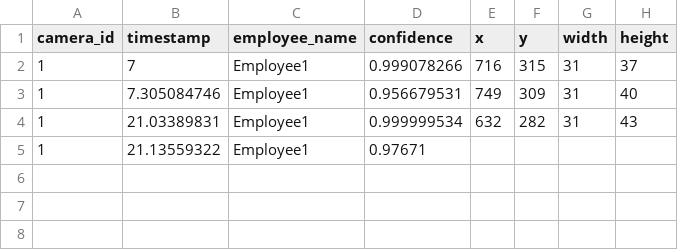
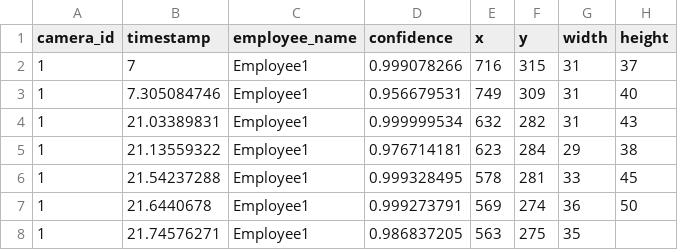
Before and after one commit to cinderellab/Vision-Based-Attendance-Tracker, a CSV file: Attendance_Logic_Module/test1.csv, drawn as a sheet.

```diff
--- a/Attendance_Logic_Module/test1.csv
+++ b/Attendance_Logic_Module/test1.csv
@@ -4,2 +4,5 @@ camera_id,timestamp,employee_name,confidence,x,y,width,height
 1,21.03389831,Employee1,0.999999534,632,282,31,43
-1,21.13559322,Employee1,0.97671
+1,21.13559322,Employee1,0.976714181,623,284,29,38
+1,21.54237288,Employee1,0.999328495,578,281,33,45
+1,21.6440678,Employee1,0.999273791,569,274,36,50
+1,21.74576271,Employee1,0.986837205,563,275,35
```
